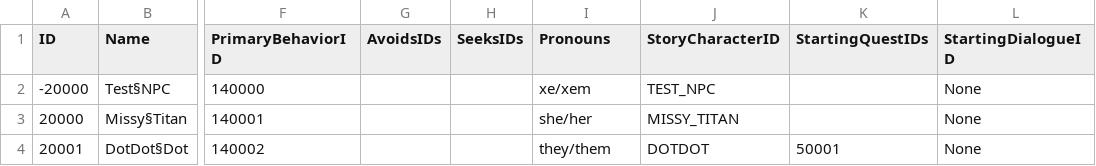
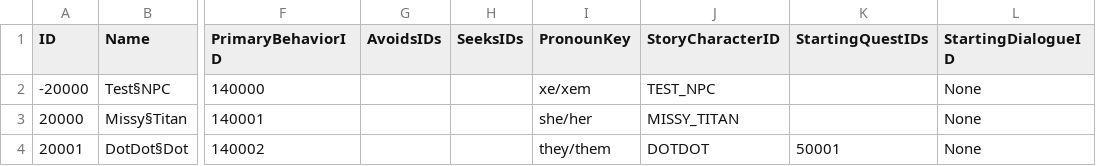
Before and after one commit to mxashlynn/Parquet, a CSV file: ExampleData/CharacterModels.csv, drawn as a sheet; only a part is shown, gaps mark what is left out; the diff names each change by its address in the sheet, - before the commit and + after, or states it on an @@ line.

```diff
--- a/ExampleData/CharacterModels.csv
+++ b/ExampleData/CharacterModels.csv
-I1: Pronouns
+I1: PronounKey
```
Also changed, not shown: 3 other files.
